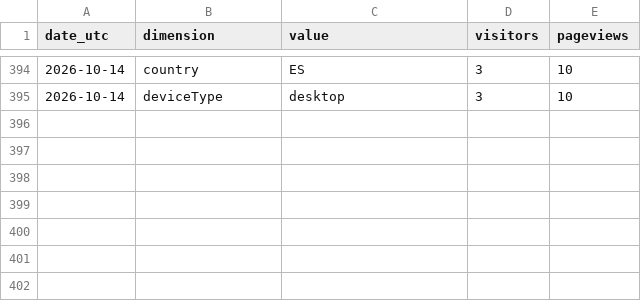
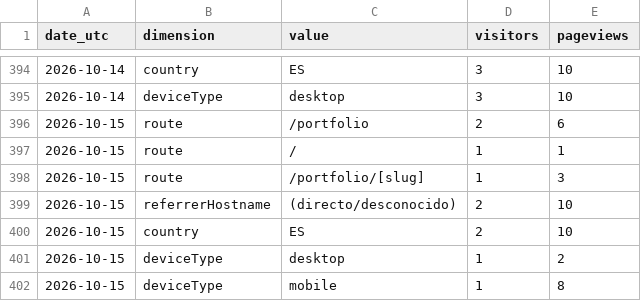
Before and after one commit to noobiedeviedoo/web-metrics-vercel, a CSV file: daily_breakdown.csv, drawn as a sheet; only a part is shown, gaps mark what is left out.

```diff
--- a/daily_breakdown.csv
+++ b/daily_breakdown.csv
@@ -395 +395,8 @@ date_utc,dimension,value,visitors,pageviews
 2026-10-14,deviceType,desktop,3,10
+2026-10-15,route,/portfolio,2,6
+2026-10-15,route,/,1,1
+2026-10-15,route,/portfolio/[slug],1,3
+2026-10-15,referrerHostname,(directo/desconocido),2,10
+2026-10-15,country,ES,2,10
+2026-10-15,deviceType,desktop,1,2
+2026-10-15,deviceType,mobile,1,8
```
Also changed, not shown: daily_totals.csv.
